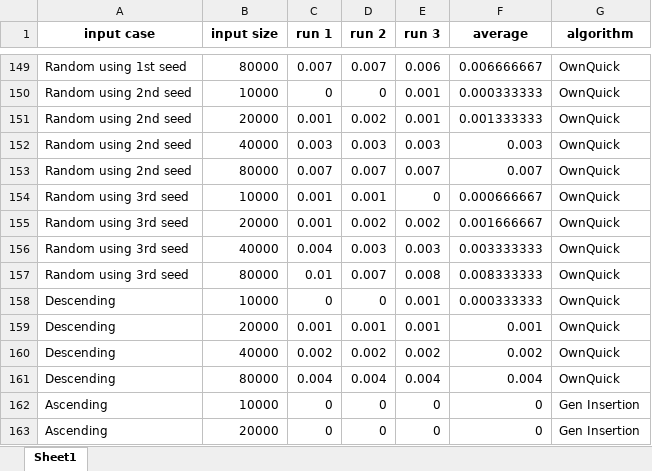
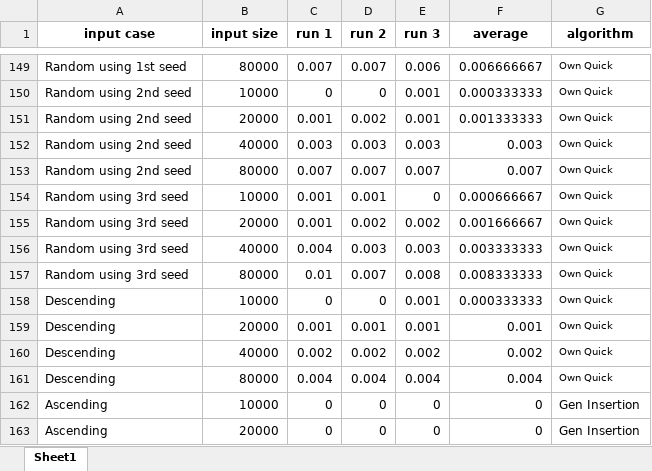
Before and after one commit to jdvillamin/sorting-algorithms, an Excel workbook: graph/clean_data1.xlsx, sheet Sheet1, drawn as a sheet; only a part is shown, gaps mark what is left out; values as stored, in another font and other column widths than the file's, no borders; charts and pictures not drawn; the diff covers the shown part only; the diff names each change by its address in the sheet, - before the commit and + after, or states it on an @@ line.

```diff
--- a/graph/clean_data1.xlsx (sheet Sheet1)
+++ b/graph/clean_data1.xlsx (sheet Sheet1)
-G149:G161 (algorithm): OwnQuick
+G149:G161 (algorithm): Own Quick
@@ G149:G161 text size: smaller @@
```
Also changed, not shown: 46 edited cells and cell formats elsewhere in this sheet, graph/clean_data2.xlsx, 37 other files.
